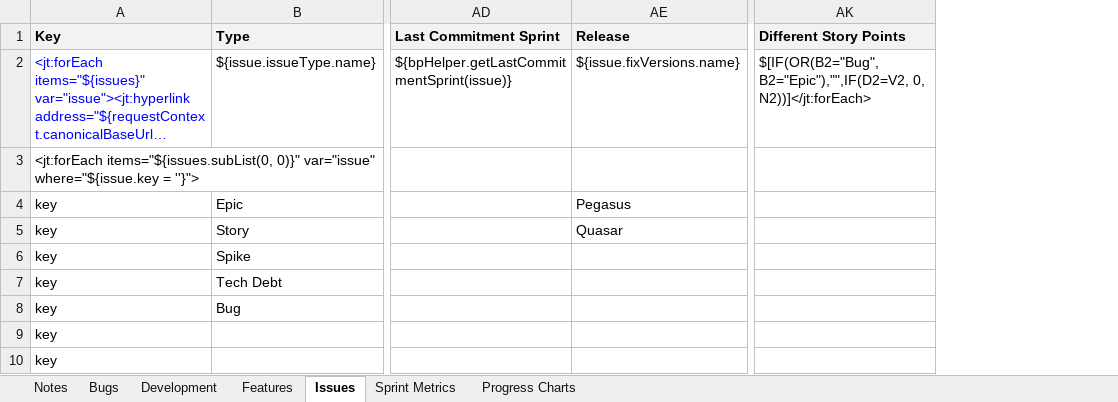
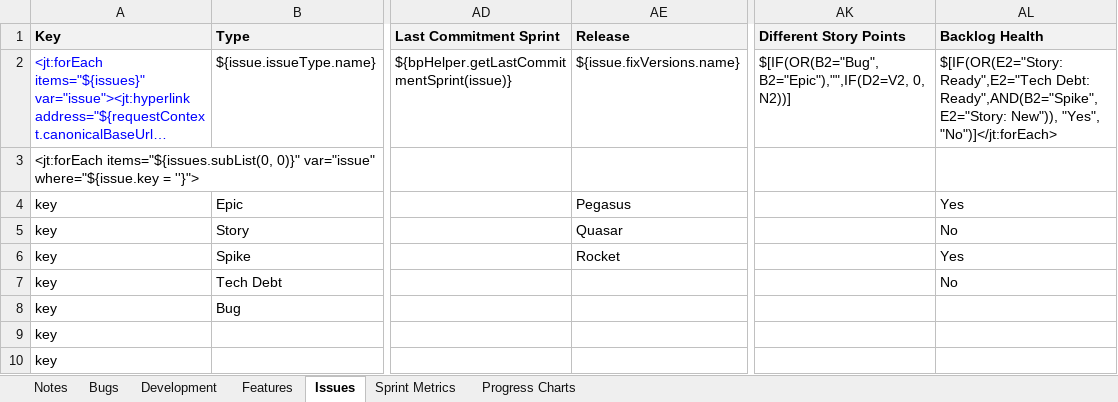
Before and after one commit to folomeshin/etc, an Excel workbook: blueprint-jira-better-excel/Quasar-Issues.xlsx, sheet Issues, drawn as a sheet; only a part is shown, gaps mark what is left out; long unchanged cells end in …; values as stored, in another font and other column widths than the file's, no borders; the diff names each change by its address in the sheet, - before the commit and + after, or states it on an @@ line.

Commit message:
Added Spikes to Backlog Health

```diff
--- a/blueprint-jira-better-excel/Quasar-Issues.xlsx (sheet Issues)
+++ b/blueprint-jira-better-excel/Quasar-Issues.xlsx (sheet Issues)
+column AL (Backlog Health), rows 2-7: $[IF(OR(E2="Story: Ready",E2="Tech Debt: Ready",AND(B2="Spike",E2="Story: New")), "Yes", "No")]</jt:forEach> |  | Yes | No | Yes | No
-AK2 (Different Story Points): …B2="Epic"),"",IF(D2=V2, 0, N2))]</jt:forEach>
+AK2 (Different Story Points): …B2="Epic"),"",IF(D2=V2, 0, N2))]
-AE6 (Release): (empty)
+AE6 (Release): Rocket
```
Also changed, not shown: sheet Development.
